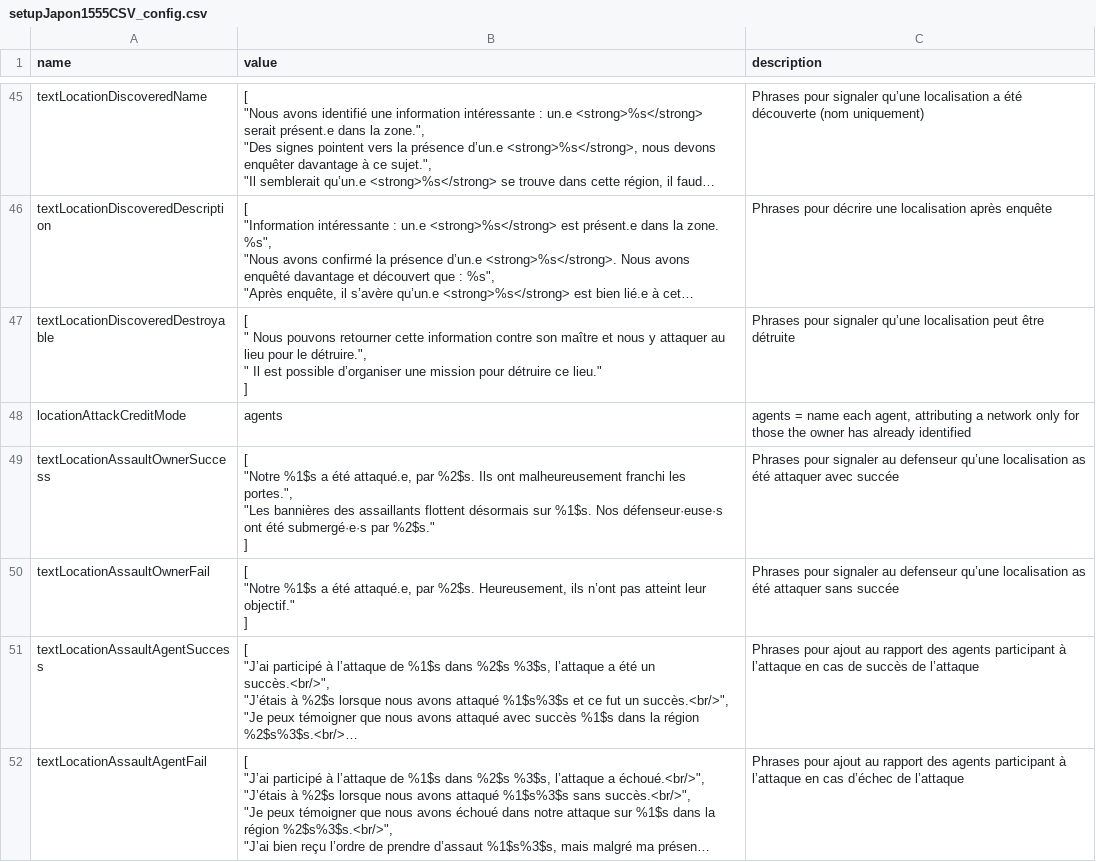
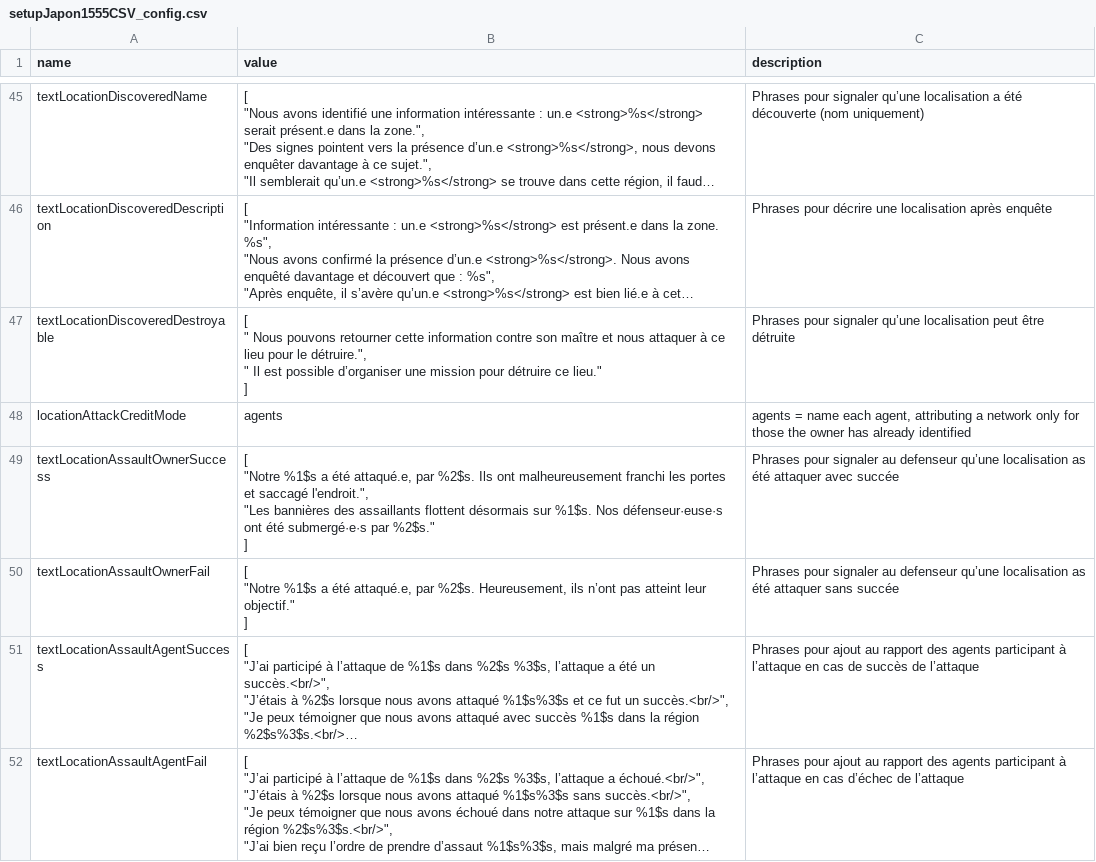
Before and after one commit to Edward-Croc/RPGConquestGame, a CSV file: var/csv/setupJapon1555CSV_config.csv, drawn as a sheet; only a part is shown, gaps mark what is left out; long unchanged cells end in …; ↵ is a line break in a cell; the diff covers the shown part only; the diff names each change by its address in the sheet, - before the commit and + after, or states it on an @@ line.

```diff
--- a/var/csv/setupJapon1555CSV_config.csv
+++ b/var/csv/setupJapon1555CSV_config.csv
-B47 (value): …et nous y attaquer au lieu pour…
+B47 (value): …et nous attaquer à ce lieu pour…
-B49 (value): …franchi les portes.", ↵ "Les bannières…
+B49 (value): …franchi les portes et saccagé l'endroit.", ↵ "Les bannières…
```
Also changed, not shown: 8 edited cells elsewhere in this file, 1 other file.
